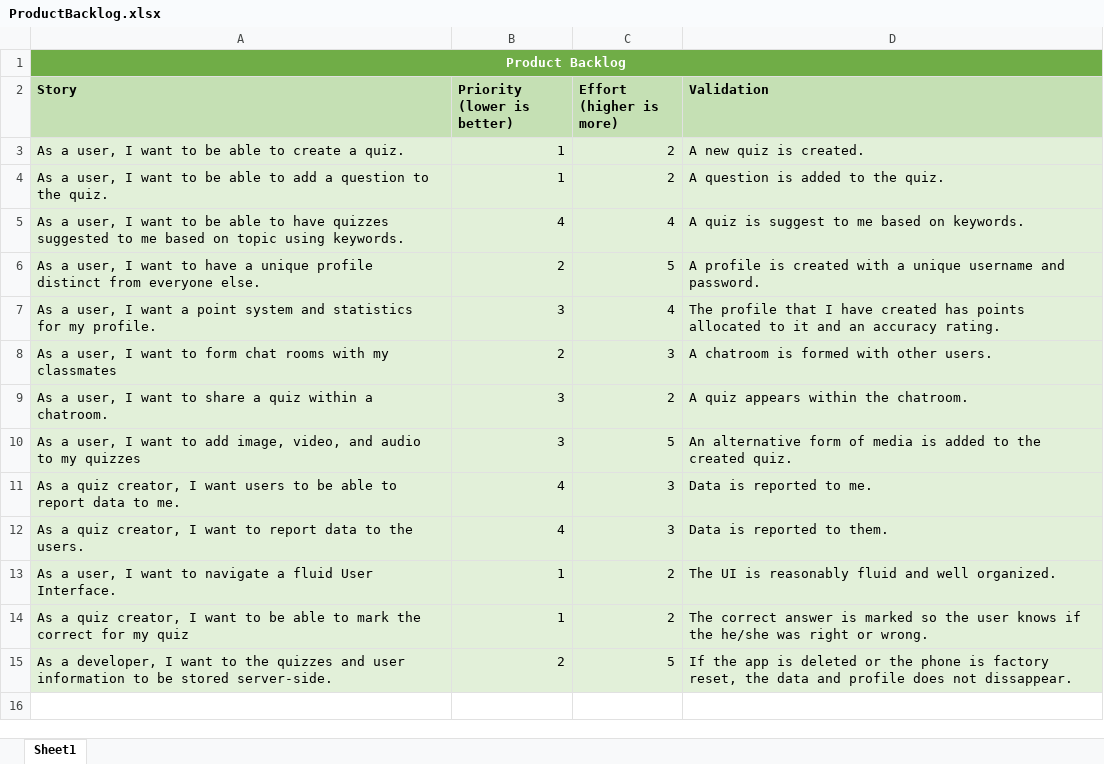
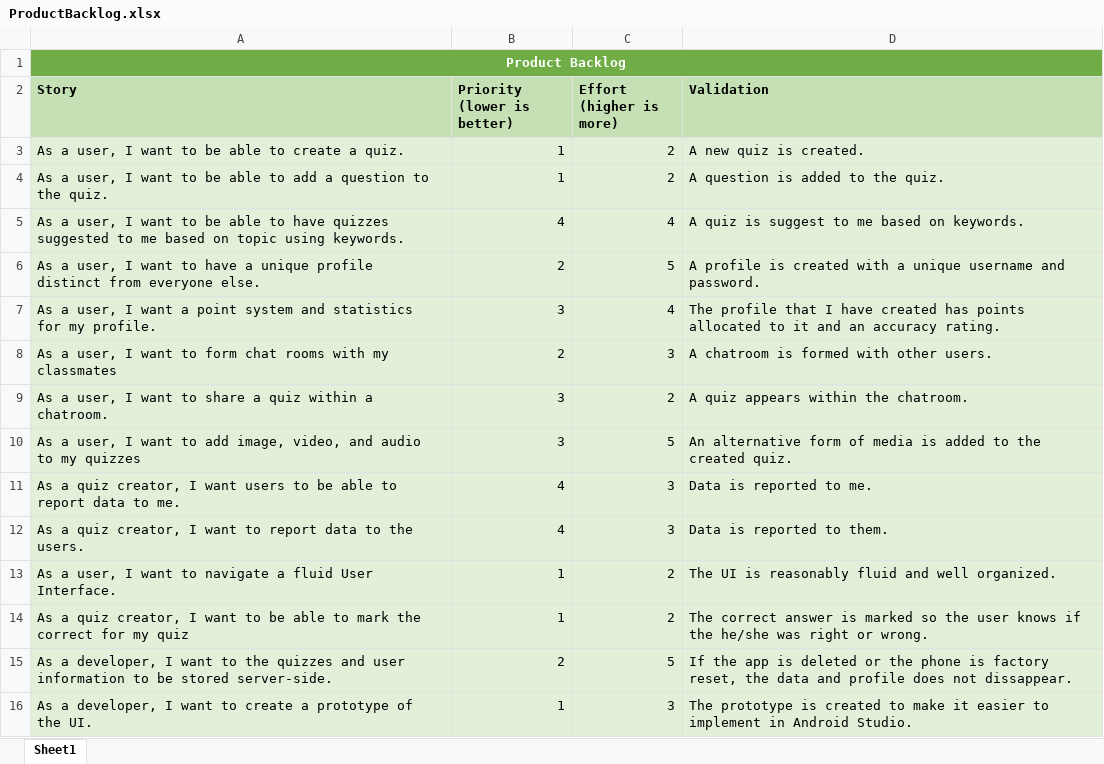
Before and after one commit to fmadrid1317/COP-4331-Testy, an Excel workbook: ProductBacklog.xlsx, sheet Sheet1, drawn as a sheet; values as stored, in another font and other column widths than the file's, no borders; the diff names each change by its address in the sheet, - before the commit and + after, or states it on an @@ line.

Commit message:
Added an entry (prototype UI)

```diff
--- a/ProductBacklog.xlsx (sheet Sheet1)
+++ b/ProductBacklog.xlsx (sheet Sheet1)
+row 16: As a developer, I want to create a prototype of the UI. | 1 | 3 | The prototype is created to make it easier to implement in Android Studio.
```
Also changed, not shown: SprintBacklog.xlsx.
